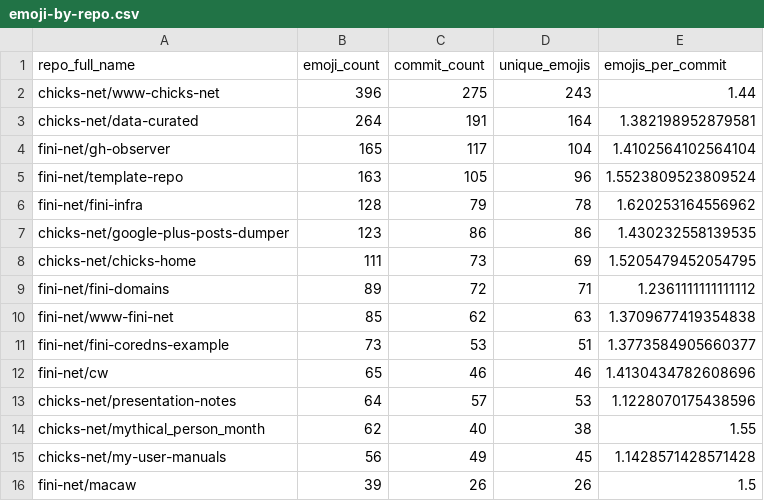
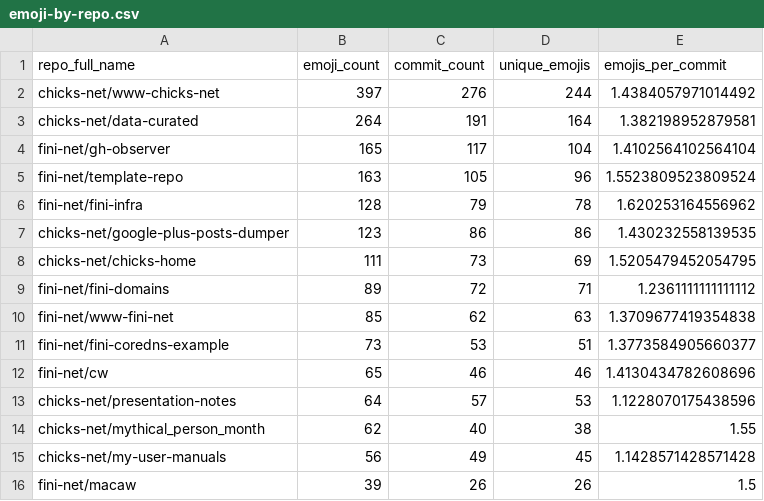
Before and after one commit to chicks-net/data-curated, a CSV file: individuals/chicks/github/commits-analysis/emoji-by-repo.csv, drawn as a sheet.

```diff
--- a/individuals/chicks/github/commits-analysis/emoji-by-repo.csv
+++ b/individuals/chicks/github/commits-analysis/emoji-by-repo.csv
@@ -1,3 +1,3 @@
 repo_full_name,emoji_count,commit_count,unique_emojis,emojis_per_commit
-chicks-net/www-chicks-net,396,275,243,1.44
+chicks-net/www-chicks-net,397,276,244,1.4384057971014492
 chicks-net/data-curated,264,191,164,1.382198952879581
```
Also changed, not shown: individuals/chicks/github/commits-analysis/emoji-frequency.csv, individuals/chicks/github/commits-analysis/emoji-summary.csv, 14 other files.
